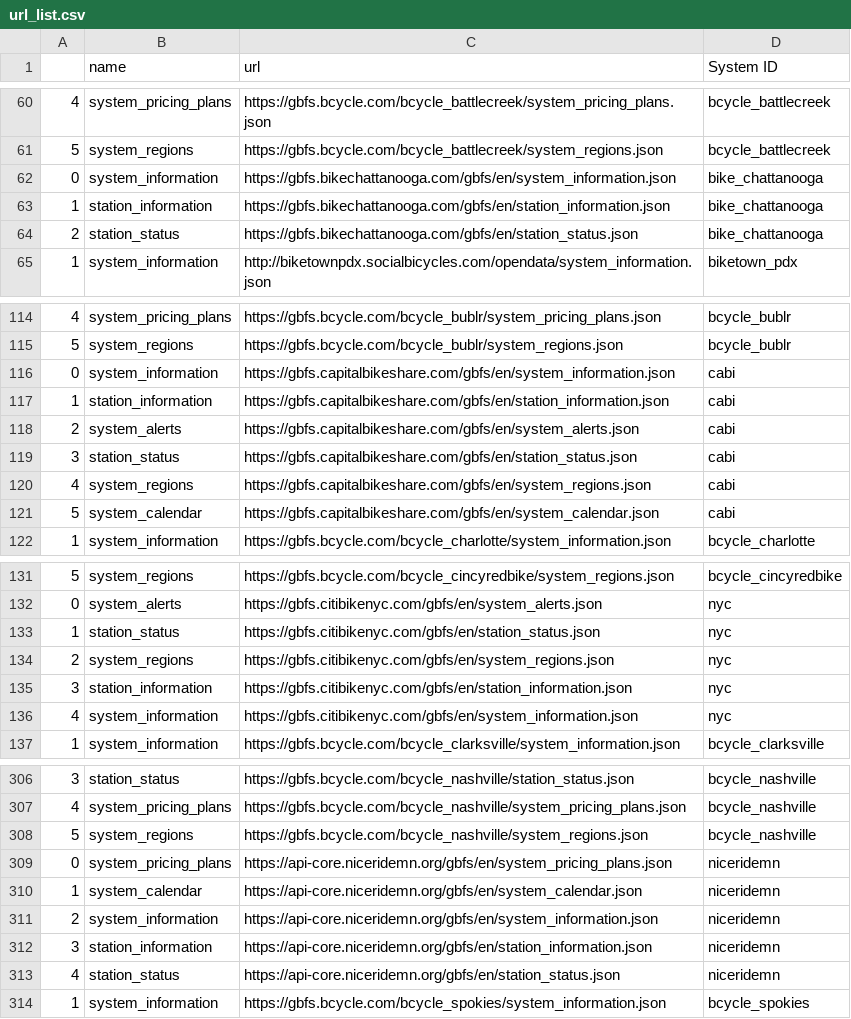
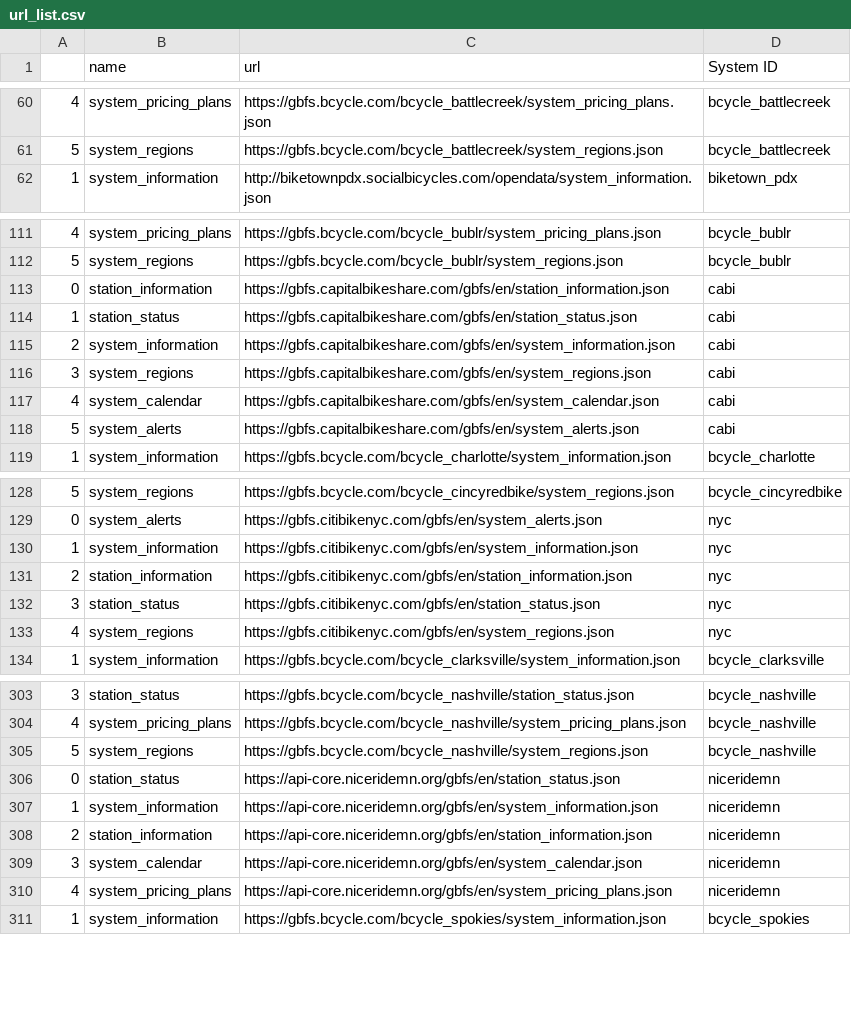
Before and after one commit to kylebarron/bikeshare-scrape, a CSV file: data/url_list.csv, drawn as a sheet; only a part is shown, gaps mark what is left out; the diff covers the shown part only.

Commit message:
update url list

```diff
--- a/data/url_list.csv
+++ b/data/url_list.csv
@@ -61,5 +61,2 @@
 5,system_regions,https://gbfs.bcycle.com/bcycle_battlecreek/system_regions.json,bcycle_battlecreek
-0,system_information,https://gbfs.bikechattanooga.com/gbfs/en/system_information.json,bike_chattanooga
-1,station_information,https://gbfs.bikechattanooga.com/gbfs/en/station_information.json,bike_chattanooga
-2,station_status,https://gbfs.bikechattanooga.com/gbfs/en/station_status.json,bike_chattanooga
 1,system_information,http://biketownpdx.socialbicycles.com/opendata/system_information.json,biketown_pdx
@@ -115,8 +112,8 @@
 5,system_regions,https://gbfs.bcycle.com/bcycle_bublr/system_regions.json,bcycle_bublr
-0,system_information,https://gbfs.capitalbikeshare.com/gbfs/en/system_information.json,cabi
-1,station_information,https://gbfs.capitalbikeshare.com/gbfs/en/station_information.json,cabi
-2,system_alerts,https://gbfs.capitalbikeshare.com/gbfs/en/system_alerts.json,cabi
-3,station_status,https://gbfs.capitalbikeshare.com/gbfs/en/station_status.json,cabi
-4,system_regions,https://gbfs.capitalbikeshare.com/gbfs/en/system_regions.json,cabi
-5,system_calendar,https://gbfs.capitalbikeshare.com/gbfs/en/system_calendar.json,cabi
+0,station_information,https://gbfs.capitalbikeshare.com/gbfs/en/station_information.json,cabi
+1,station_status,https://gbfs.capitalbikeshare.com/gbfs/en/station_status.json,cabi
+2,system_information,https://gbfs.capitalbikeshare.com/gbfs/en/system_information.json,cabi
+3,system_regions,https://gbfs.capitalbikeshare.com/gbfs/en/system_regions.json,cabi
+4,system_calendar,https://gbfs.capitalbikeshare.com/gbfs/en/system_calendar.json,cabi
+5,system_alerts,https://gbfs.capitalbikeshare.com/gbfs/en/system_alerts.json,cabi
 1,system_information,https://gbfs.bcycle.com/bcycle_charlotte/system_information.json,bcycle_charlotte
@@ -132,6 +129,6 @@
 0,system_alerts,https://gbfs.citibikenyc.com/gbfs/en/system_alerts.json,nyc
-1,station_status,https://gbfs.citibikenyc.com/gbfs/en/station_status.json,nyc
-2,system_regions,https://gbfs.citibikenyc.com/gbfs/en/system_regions.json,nyc
-3,station_information,https://gbfs.citibikenyc.com/gbfs/en/station_information.json,nyc
-4,system_information,https://gbfs.citibikenyc.com/gbfs/en/system_information.json,nyc
+1,system_information,https://gbfs.citibikenyc.com/gbfs/en/system_information.json,nyc
+2,station_information,https://gbfs.citibikenyc.com/gbfs/en/station_information.json,nyc
+3,station_status,https://gbfs.citibikenyc.com/gbfs/en/station_status.json,nyc
+4,system_regions,https://gbfs.citibikenyc.com/gbfs/en/system_regions.json,nyc
 1,system_information,https://gbfs.bcycle.com/bcycle_clarksville/system_information.json,bcycle_clarksville
@@ -308,7 +305,7 @@
 5,system_regions,https://gbfs.bcycle.com/bcycle_nashville/system_regions.json,bcycle_nashville
-0,system_pricing_plans,https://api-core.niceridemn.org/gbfs/en/system_pricing_plans.json,niceridemn
-1,system_calendar,https://api-core.niceridemn.org/gbfs/en/system_calendar.json,niceridemn
-2,system_information,https://api-core.niceridemn.org/gbfs/en/system_information.json,niceridemn
-3,station_information,https://api-core.niceridemn.org/gbfs/en/station_information.json,niceridemn
-4,station_status,https://api-core.niceridemn.org/gbfs/en/station_status.json,niceridemn
+0,station_status,https://api-core.niceridemn.org/gbfs/en/station_status.json,niceridemn
+1,system_information,https://api-core.niceridemn.org/gbfs/en/system_information.json,niceridemn
+2,station_information,https://api-core.niceridemn.org/gbfs/en/station_information.json,niceridemn
+3,system_calendar,https://api-core.niceridemn.org/gbfs/en/system_calendar.json,niceridemn
+4,system_pricing_plans,https://api-core.niceridemn.org/gbfs/en/system_pricing_plans.json,niceridemn
 1,system_information,https://gbfs.bcycle.com/bcycle_spokies/system_information.json,bcycle_spokies
```
Also changed, not shown: 2 added rows, 2 removed rows and 8 edited cells elsewhere in this file.
